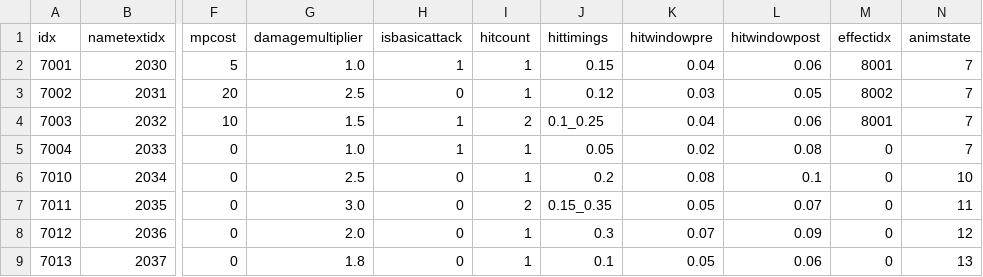
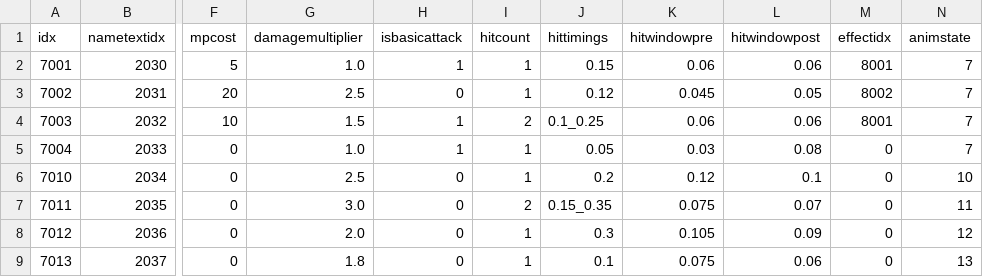
Before and after one commit to KangSungKyu/TP2, a CSV file: Assets/Datas/SkillData.csv, drawn as a sheet; only a part is shown, gaps mark what is left out; the diff names each change by its address in the sheet, - before the commit and + after, or states it on an @@ line.

Commit message:
feat: differentiate attack hitbox active/inactive debug colors and scale hitwindowpre by 1.5x across all skills

```diff
--- a/Assets/Datas/SkillData.csv
+++ b/Assets/Datas/SkillData.csv
-K2 (hitwindowpre): 0.04
+K2 (hitwindowpre): 0.06
-K3 (hitwindowpre): 0.03
+K3 (hitwindowpre): 0.045
-K4 (hitwindowpre): 0.04
+K4 (hitwindowpre): 0.06
-K5 (hitwindowpre): 0.02
+K5 (hitwindowpre): 0.03
-K6 (hitwindowpre): 0.08
+K6 (hitwindowpre): 0.12
-K7 (hitwindowpre): 0.05
+K7 (hitwindowpre): 0.075
-K8 (hitwindowpre): 0.07
+K8 (hitwindowpre): 0.105
-K9 (hitwindowpre): 0.05
+K9 (hitwindowpre): 0.075
```
Also changed, not shown: 3 other files.
